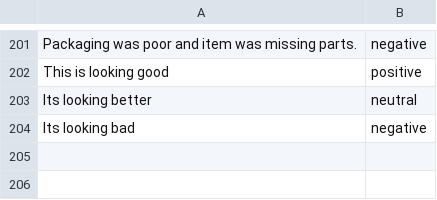
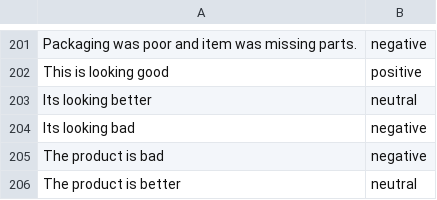
Before and after one commit to Kajalmishra5002/Sentiment-Analysis-of-Product-Reviews-, a CSV file: flipkart_amazon_reviews_sample.csv, drawn as a sheet; only a part is shown, gaps mark what is left out; the diff names each change by its address in the sheet, - before the commit and + after, or states it on an @@ line.

Commit message:
Update flipkart_amazon_reviews_sample.csv

```diff
--- a/flipkart_amazon_reviews_sample.csv
+++ b/flipkart_amazon_reviews_sample.csv
+row 205: The product is bad | negative
+row 206: The product is better | neutral
```
